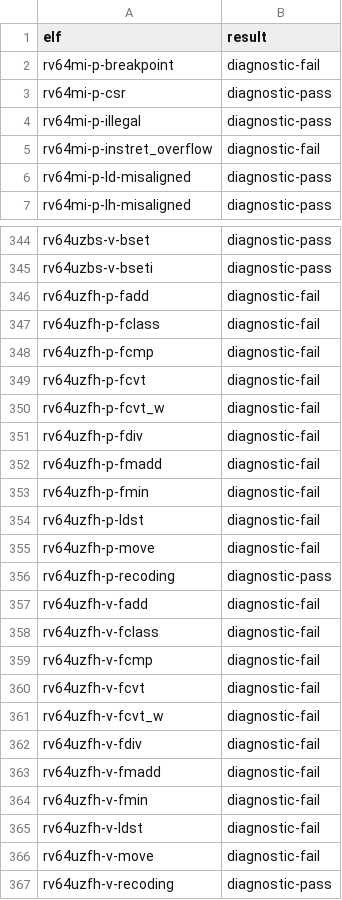
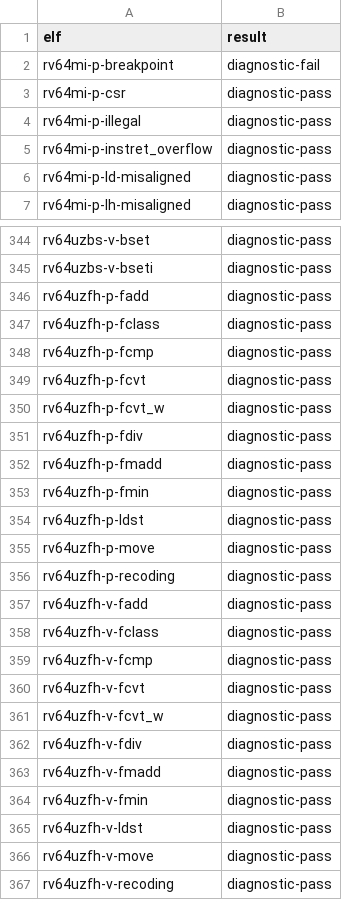
Before and after one commit to Koukyosyumei/penv, a TSV file: docs/rv64-isa-diagnostics.tsv, drawn as a sheet; only a part is shown, gaps mark what is left out; the diff covers the shown part only.

```diff
--- a/docs/rv64-isa-diagnostics.tsv
+++ b/docs/rv64-isa-diagnostics.tsv
@@ -4,3 +4,3 @@ rv64mi-p-csr	diagnostic-pass
 rv64mi-p-illegal	diagnostic-pass
-rv64mi-p-instret_overflow	diagnostic-fail
+rv64mi-p-instret_overflow	diagnostic-pass
 rv64mi-p-ld-misaligned	diagnostic-pass
@@ -345,23 +345,23 @@ rv64uzbs-v-bset	diagnostic-pass
 rv64uzbs-v-bseti	diagnostic-pass
-rv64uzfh-p-fadd	diagnostic-fail
-rv64uzfh-p-fclass	diagnostic-fail
-rv64uzfh-p-fcmp	diagnostic-fail
-rv64uzfh-p-fcvt	diagnostic-fail
-rv64uzfh-p-fcvt_w	diagnostic-fail
-rv64uzfh-p-fdiv	diagnostic-fail
-rv64uzfh-p-fmadd	diagnostic-fail
-rv64uzfh-p-fmin	diagnostic-fail
-rv64uzfh-p-ldst	diagnostic-fail
-rv64uzfh-p-move	diagnostic-fail
+rv64uzfh-p-fadd	diagnostic-pass
+rv64uzfh-p-fclass	diagnostic-pass
+rv64uzfh-p-fcmp	diagnostic-pass
+rv64uzfh-p-fcvt	diagnostic-pass
+rv64uzfh-p-fcvt_w	diagnostic-pass
+rv64uzfh-p-fdiv	diagnostic-pass
+rv64uzfh-p-fmadd	diagnostic-pass
+rv64uzfh-p-fmin	diagnostic-pass
+rv64uzfh-p-ldst	diagnostic-pass
+rv64uzfh-p-move	diagnostic-pass
 rv64uzfh-p-recoding	diagnostic-pass
-rv64uzfh-v-fadd	diagnostic-fail
-rv64uzfh-v-fclass	diagnostic-fail
-rv64uzfh-v-fcmp	diagnostic-fail
-rv64uzfh-v-fcvt	diagnostic-fail
-rv64uzfh-v-fcvt_w	diagnostic-fail
-rv64uzfh-v-fdiv	diagnostic-fail
-rv64uzfh-v-fmadd	diagnostic-fail
-rv64uzfh-v-fmin	diagnostic-fail
-rv64uzfh-v-ldst	diagnostic-fail
-rv64uzfh-v-move	diagnostic-fail
+rv64uzfh-v-fadd	diagnostic-pass
+rv64uzfh-v-fclass	diagnostic-pass
+rv64uzfh-v-fcmp	diagnostic-pass
+rv64uzfh-v-fcvt	diagnostic-pass
+rv64uzfh-v-fcvt_w	diagnostic-pass
+rv64uzfh-v-fdiv	diagnostic-pass
+rv64uzfh-v-fmadd	diagnostic-pass
+rv64uzfh-v-fmin	diagnostic-pass
+rv64uzfh-v-ldst	diagnostic-pass
+rv64uzfh-v-move	diagnostic-pass
 rv64uzfh-v-recoding	diagnostic-pass
```
Also changed, not shown: 1 edited cell elsewhere in this file, 10 other files.
